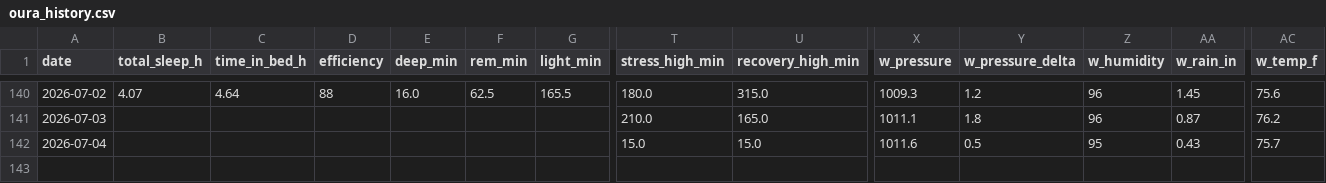
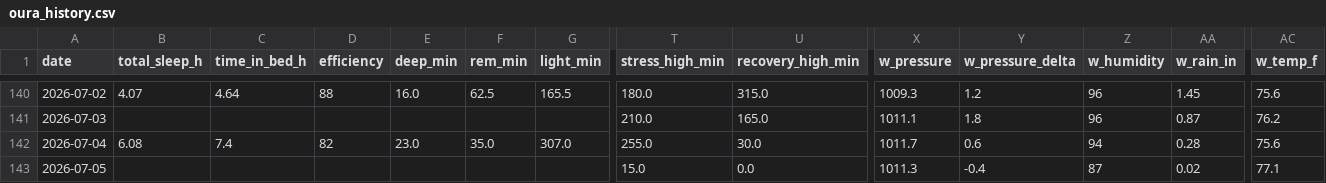
Before and after one commit to muggzzi/oura-notion-sync, a CSV file: docs/oura_history.csv, drawn as a sheet; only a part is shown, gaps mark what is left out; rows hold the shown columns only; the diff covers the shown part only; the diff names each change by its address in the sheet, - before the commit and + after, or states it on an @@ line.

```diff
--- a/docs/oura_history.csv
+++ b/docs/oura_history.csv
-B142 (total_sleep_h): (empty)
+B142 (total_sleep_h): 6.08
-C142 (time_in_bed_h): (empty)
+C142 (time_in_bed_h): 7.4
-D142 (efficiency): (empty)
+D142 (efficiency): 82
-E142 (deep_min): (empty)
+E142 (deep_min): 23.0
-F142 (rem_min): (empty)
+F142 (rem_min): 35.0
-G142 (light_min): (empty)
+G142 (light_min): 307.0
-T142 (stress_high_min): 15.0
+T142 (stress_high_min): 255.0
-U142 (recovery_high_min): 15.0
+U142 (recovery_high_min): 30.0
-X142 (w_pressure): 1011.6
+X142 (w_pressure): 1011.7
-Y142 (w_pressure_delta): 0.5
+Y142 (w_pressure_delta): 0.6
-Z142 (w_humidity): 95
+Z142 (w_humidity): 94
-AA142 (w_rain_in): 0.43
+AA142 (w_rain_in): 0.28
-AC142 (w_temp_f): 75.7
+AC142 (w_temp_f): 75.6
+row 143: 2026-07-05 |  |  |  |  |  |  | 15.0 | 0.0 | 1011.3 | -0.4 | 87 | 0.02 | 77.1
```
Also changed, not shown: 16 edited cells elsewhere in this file.
